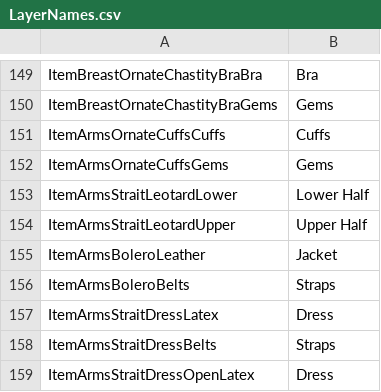
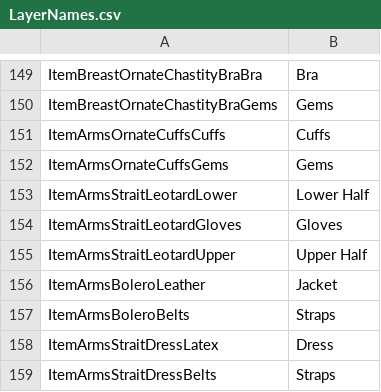
Before and after one commit to wildsj/Bondage-College, a CSV file: BondageClub/Assets/Female3DCG/LayerNames.csv, drawn as a sheet; only a part is shown, gaps mark what is left out; the shorter side is filled out with more unchanged rows.

Commit message:
Gloves section
Third color option added for lower arms of strait leotard

```diff
--- a/BondageClub/Assets/Female3DCG/LayerNames.csv
+++ b/BondageClub/Assets/Female3DCG/LayerNames.csv
@@ -153,2 +153,3 @@ ItemArmsOrnateCuffsGems,Gems
 ItemArmsStraitLeotardLower,Lower Half
+ItemArmsStraitLeotardGloves,Gloves
 ItemArmsStraitLeotardUpper,Upper Half
```
Also changed, not shown: 5 other files.
